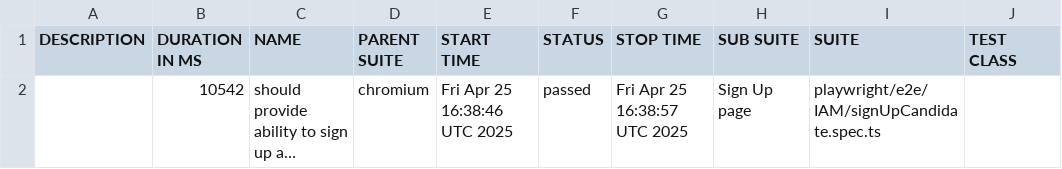
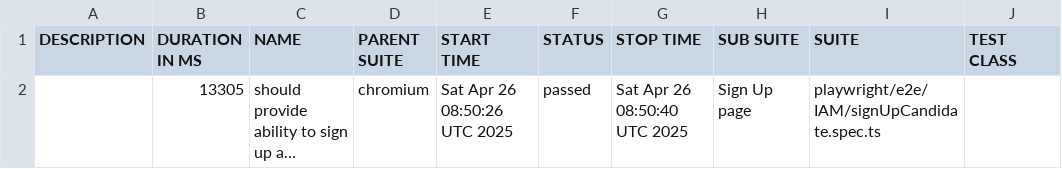
Before and after one commit to iBrianWarner/qa_pw_huntd_test_framework, a CSV file: data/suites.csv, drawn as a sheet; only a part is shown; long unchanged cells end in …; the diff names each change by its address in the sheet, - before the commit and + after, or states it on an @@ line.

```diff
--- a/data/suites.csv
+++ b/data/suites.csv
-B2 (DURATION IN MS): 10542
+B2 (DURATION IN MS): 13305
-E2 (START TIME): Fri Apr 25 16:38:46 UTC 2025
+E2 (START TIME): Sat Apr 26 08:50:26 UTC 2025
-G2 (STOP TIME): Fri Apr 25 16:38:57 UTC 2025
+G2 (STOP TIME): Sat Apr 26 08:50:40 UTC 2025
```
Also changed, not shown: 16 other files.
